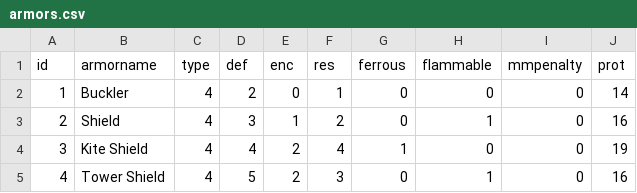
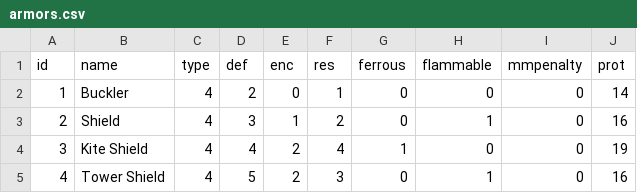
Before and after one commit to danieldelpercio/nationgen, a CSV file: db/nationgen/armors.csv, drawn as a sheet; only a part is shown.

Commit message:
Unified weapons and armors DB name column to "name"

```diff
--- a/db/nationgen/armors.csv
+++ b/db/nationgen/armors.csv
@@ -1,2 +1,2 @@
-id;armorname;type;def;enc;res;ferrous;flammable;mmpenalty;prot
+id;name;type;def;enc;res;ferrous;flammable;mmpenalty;prot
 1;Buckler;4;2;0;1;0;0;0;14
```
Also changed, not shown: db/nationgen/weapons.csv, 5 other files.
